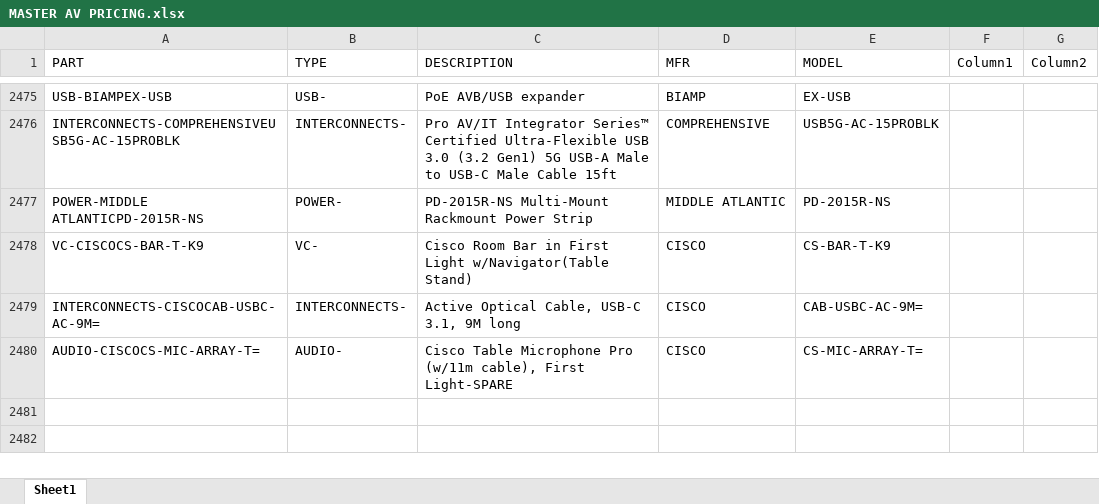
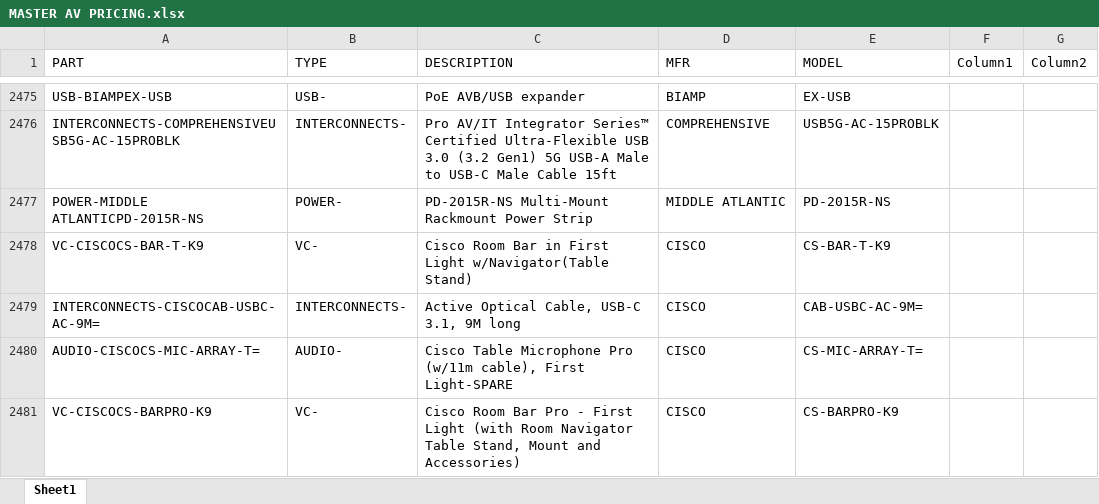
Before and after one commit to bruceb85/av_equipment_list, an Excel workbook: MASTER AV PRICING.xlsx, sheet Sheet1, drawn as a sheet; only a part is shown, gaps mark what is left out; values as stored, in another font and other column widths than the file's, no borders; conditional formats and table styles not drawn; the diff names each change by its address in the sheet, - before the commit and + after, or states it on an @@ line.

Commit message:
Update MASTER AV PRICING.xlsx

```diff
--- a/MASTER AV PRICING.xlsx (sheet Sheet1)
+++ b/MASTER AV PRICING.xlsx (sheet Sheet1)
+row 2481: VC-CISCOCS-BARPRO-K9 | VC- | Cisco Room Bar Pro - First Light (with Room Navigator Table Stand, Mount and Accessories) | CISCO | CS-BARPRO-K9
```
